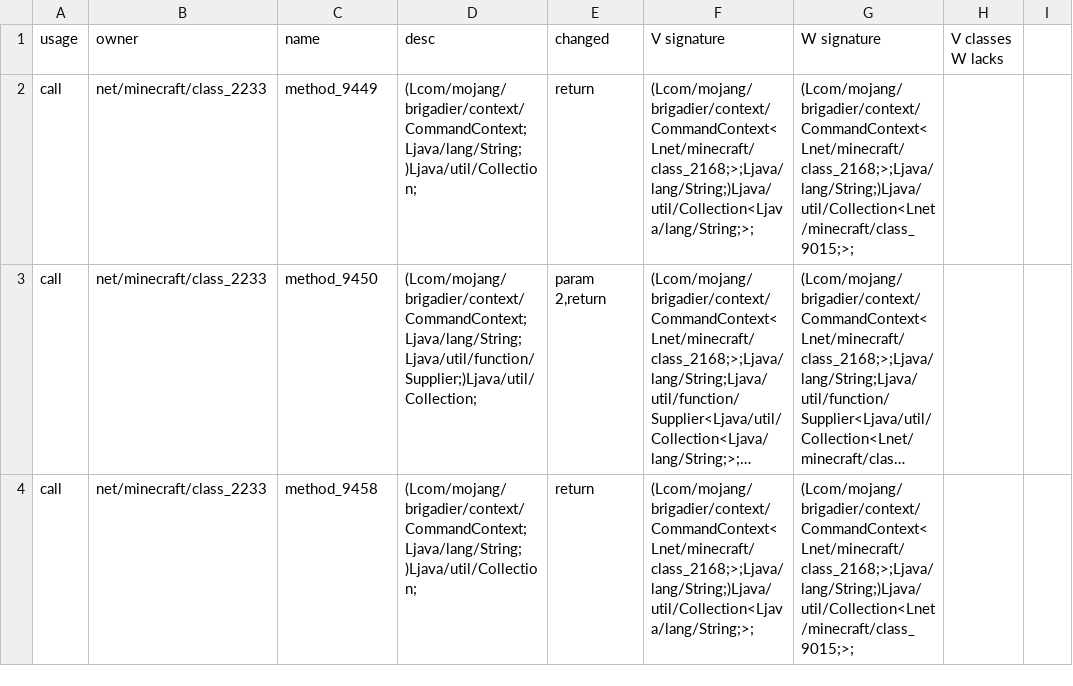
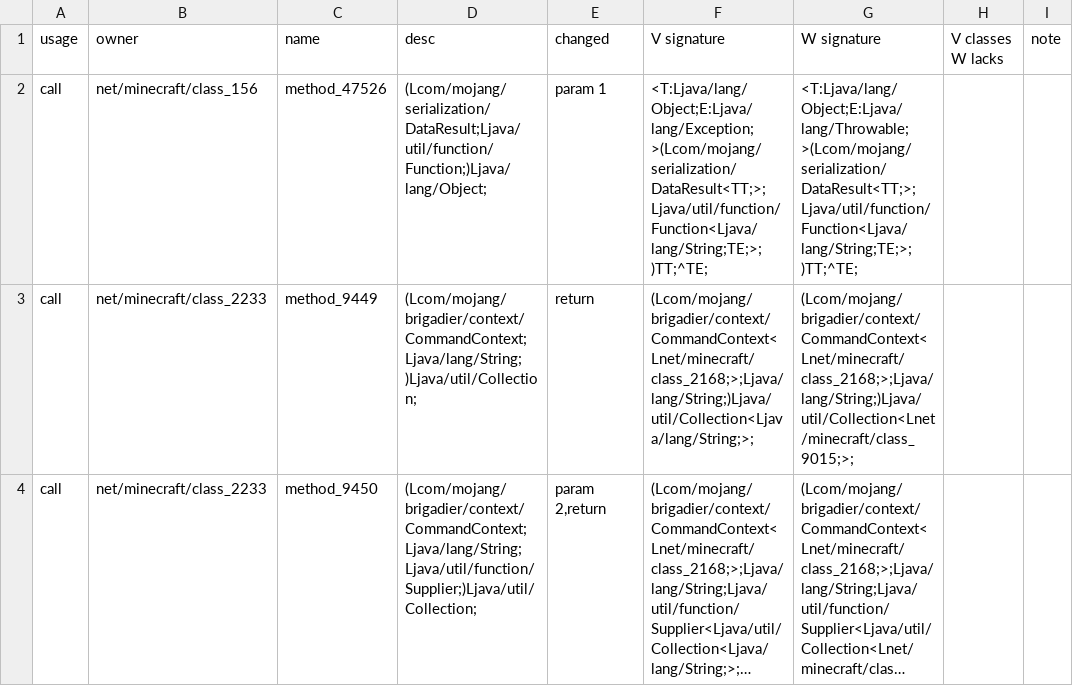
Before and after one commit to dextawa/CenturyBridge, a TSV file: core/segments/damage-generic/1.20.2__1.20.3.tsv, drawn as a sheet; only a part is shown; the shorter side is filled out with more unchanged rows; long unchanged cells end in …; the diff names each change by its address in the sheet, - before the commit and + after, or states it on an @@ line.

```diff
--- a/core/segments/damage-generic/1.20.2__1.20.3.tsv
+++ b/core/segments/damage-generic/1.20.2__1.20.3.tsv
-I1: (empty)
+I1: note
+row 2: call | net/minecraft/class_156 | method_47526 | (Lcom/mojang/serialization/DataResult;Ljava/util/function/Function;)Ljava/lang/Object; | param 1 | <T:Ljava/lang/Object;E:Ljava/lang/Exception;>(Lcom/mojang/serialization/DataResult<TT;>;Ljava/util/function/Function<Ljava/lang/String;TE;>;)TT;^TE; | <T:Ljava/lang/Object;E:Ljava/lang/Throwable;>(Lcom/mojang/serialization/DataResult<TT;>;Ljava/util/function/Function<Ljava/lang/String;TE;>;)TT;^TE;
```
Also changed, not shown: core/segments/damage-generic/1.20.1__1.20.2.tsv, core/segments/damage-generic/1.20.4__1.20.5.tsv, 23 other files.
